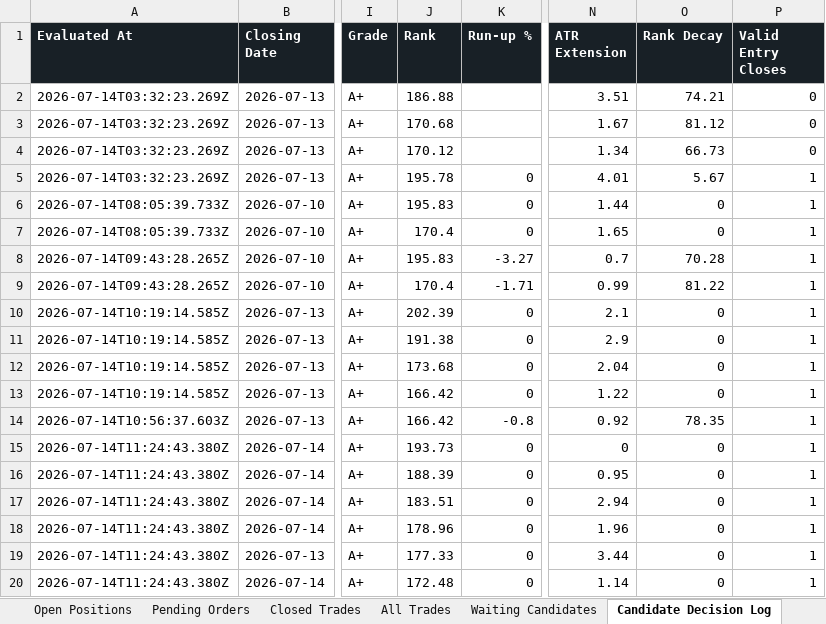
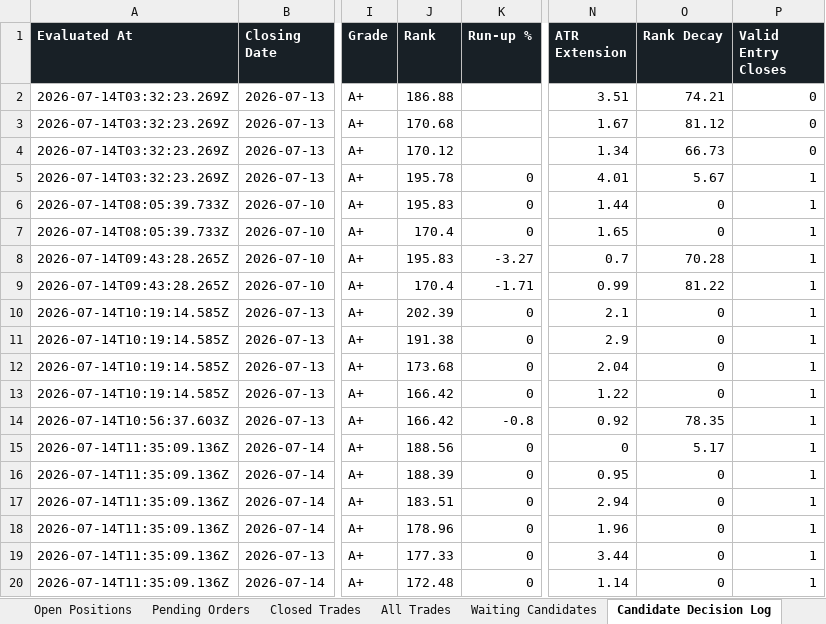
Before and after one commit to smit5927/techno-funda-screener, an Excel workbook: data/techno-funda-trade-sheet.xlsx, sheet Candidate Decision Log, drawn as a sheet; only a part is shown, gaps mark what is left out; values as stored, in another font and other column widths than the file's, no borders; the diff names each change by its address in the sheet, - before the commit and + after, or states it on an @@ line.

```diff
--- a/data/techno-funda-trade-sheet.xlsx (sheet Candidate Decision Log)
+++ b/data/techno-funda-trade-sheet.xlsx (sheet Candidate Decision Log)
-A15:A20 (Evaluated At): 2026-07-14T11:24:43.380Z
+A15:A20 (Evaluated At): 2026-07-14T11:35:09.136Z
-J15 (Rank): 193.73
+J15 (Rank): 188.56
-O15 (Rank Decay): 0
+O15 (Rank Decay): 5.17
```
Also changed, not shown: sheet Waiting Candidates, sheet All Trades, sheet Open Positions, sheet Summary, sheet Pending Orders, 3 other files.
